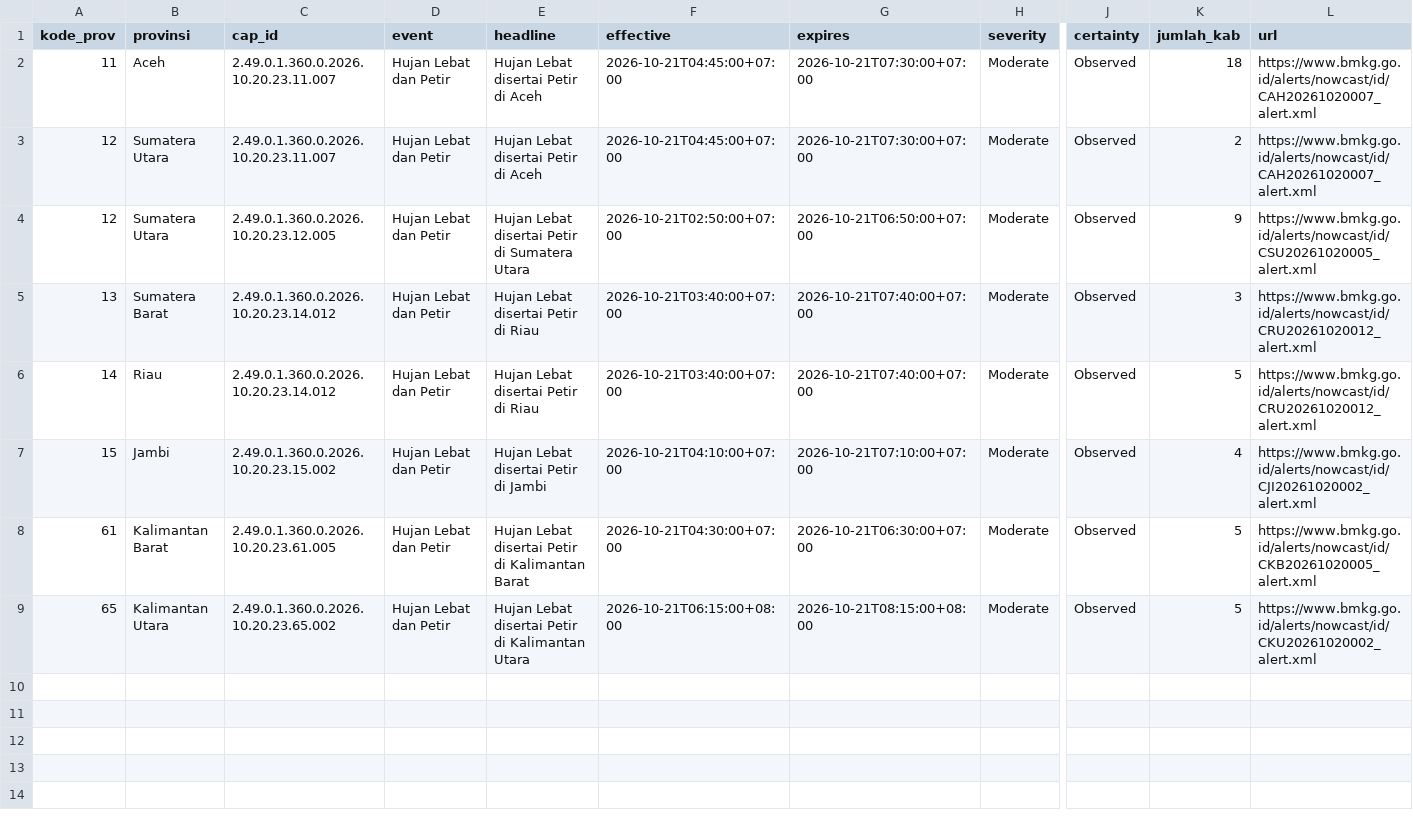
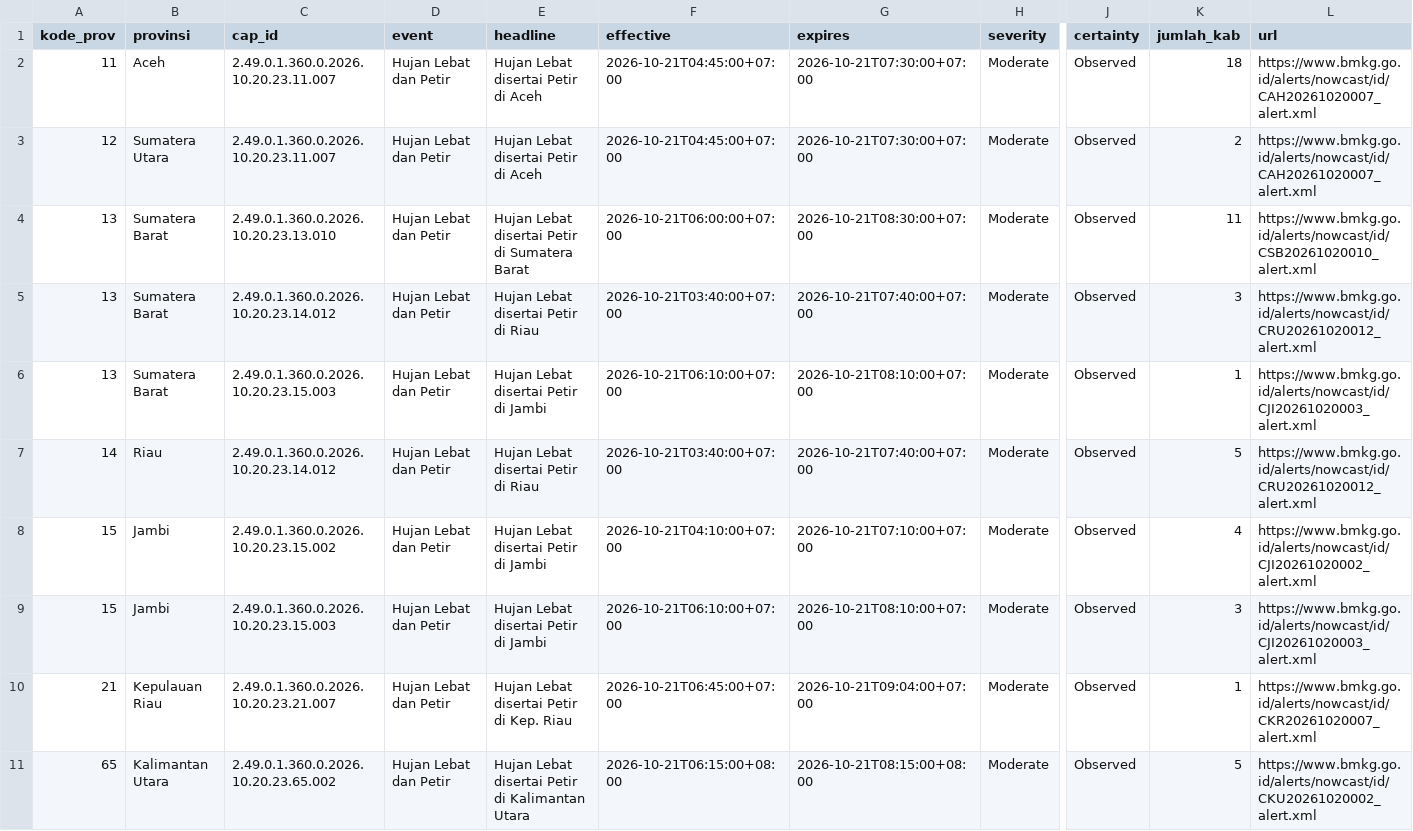
Before and after one commit to pantau-bencana/karhutla-dashboard, a CSV file: data/live/bmkg-cap-prov.csv, drawn as a sheet; only a part is shown, gaps mark what is left out; addresses are those after the commit; rows hold the shown columns only; the diff names each change by its address in the sheet, - before the commit and + after, or states it on an @@ line.

```diff
--- a/data/live/bmkg-cap-prov.csv
+++ b/data/live/bmkg-cap-prov.csv
-A4 (kode_prov): 12
+A4 (kode_prov): 13
-B4 (provinsi): Sumatera Utara
+B4 (provinsi): Sumatera Barat
-C4 (cap_id): 2.49.0.1.360.0.2026.10.20.23.12.005
+C4 (cap_id): 2.49.0.1.360.0.2026.10.20.23.13.010
-E4 (headline): Hujan Lebat disertai Petir di Sumatera Utara
+E4 (headline): Hujan Lebat disertai Petir di Sumatera Barat
-F4 (effective): 2026-10-21T02:50:00+07:00
+F4 (effective): 2026-10-21T06:00:00+07:00
-G4 (expires): 2026-10-21T06:50:00+07:00
+G4 (expires): 2026-10-21T08:30:00+07:00
-K4 (jumlah_kab): 9
+K4 (jumlah_kab): 11
-L4 (url): https://www.bmkg.go.id/alerts/nowcast/id/CSU20261020005_alert.xml
+L4 (url): https://www.bmkg.go.id/alerts/nowcast/id/CSB20261020010_alert.xml
+row 6: 13 | Sumatera Barat | 2.49.0.1.360.0.2026.10.20.23.15.003 | Hujan Lebat dan Petir | Hujan Lebat disertai Petir di Jambi | 2026-10-21T06:10:00+07:00 | 2026-10-21T08:10:00+07:00 | Moderate | Observed | 1 | https://www.bmkg.go.id/alerts/nowcast/id/CJI20261020003_alert.xml
+row 9: 15 | Jambi | 2.49.0.1.360.0.2026.10.20.23.15.003 | Hujan Lebat dan Petir | Hujan Lebat disertai Petir di Jambi | 2026-10-21T06:10:00+07:00 | 2026-10-21T08:10:00+07:00 | Moderate | Observed | 3 | https://www.bmkg.go.id/alerts/nowcast/id/CJI20261020003_alert.xml
-A10 (kode_prov): 61
+A10 (kode_prov): 21
-B10 (provinsi): Kalimantan Barat
+B10 (provinsi): Kepulauan Riau
-C10 (cap_id): 2.49.0.1.360.0.2026.10.20.23.61.005
+C10 (cap_id): 2.49.0.1.360.0.2026.10.20.23.21.007
-E10 (headline): Hujan Lebat disertai Petir di Kalimantan Barat
+E10 (headline): Hujan Lebat disertai Petir di Kep. Riau
-F10 (effective): 2026-10-21T04:30:00+07:00
+F10 (effective): 2026-10-21T06:45:00+07:00
-G10 (expires): 2026-10-21T06:30:00+07:00
+G10 (expires): 2026-10-21T09:04:00+07:00
-K10 (jumlah_kab): 5
+K10 (jumlah_kab): 1
-L10 (url): https://www.bmkg.go.id/alerts/nowcast/id/CKB20261020005_alert.xml
+L10 (url): https://www.bmkg.go.id/alerts/nowcast/id/CKR20261020007_alert.xml
```
Also changed, not shown: data/live/bmkg-cap-kab.csv, 5 other files.
